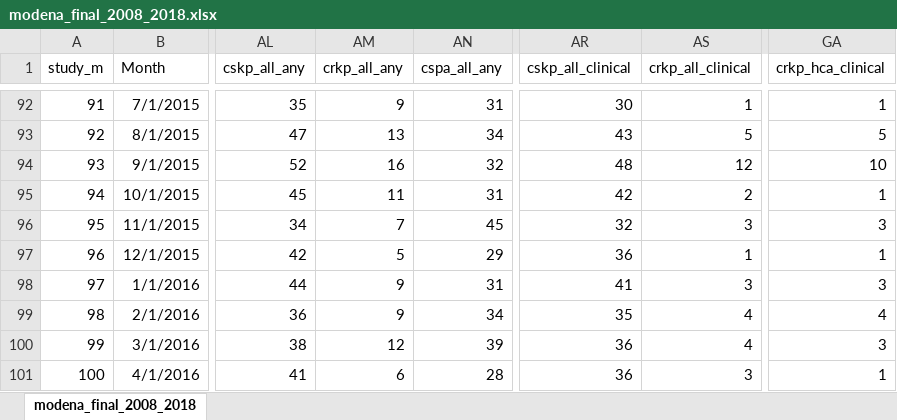
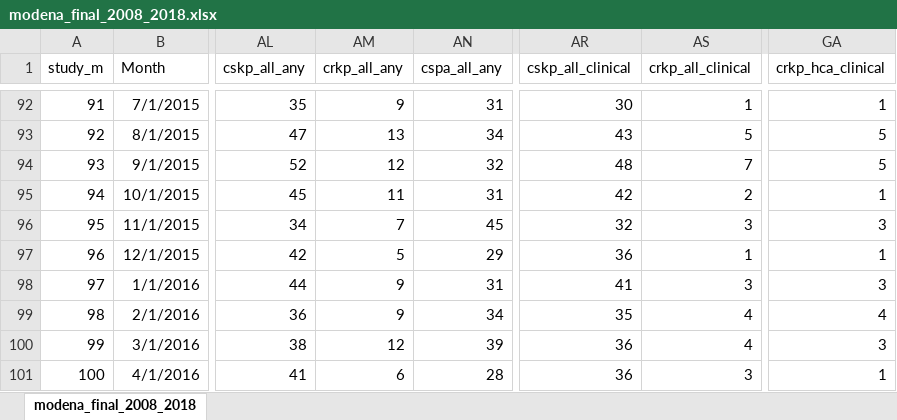
Before and after one commit to cnebot/modena_carbapenem_resistance_branch, an Excel workbook: Data/Raw data/modena_final_2008_2018.xlsx, sheet modena_final_2008_2018, drawn as a sheet; only a part is shown, gaps mark what is left out; values as stored, in another font and other column widths than the file's, no borders; the diff names each change by its address in the sheet, - before the commit and + after, or states it on an @@ line.

```diff
--- a/Data/Raw data/modena_final_2008_2018.xlsx (sheet modena_final_2008_2018)
+++ b/Data/Raw data/modena_final_2008_2018.xlsx (sheet modena_final_2008_2018)
-AM94 (crkp_all_any): 16
+AM94 (crkp_all_any): 12
-AS94 (crkp_all_clinical): 12
+AS94 (crkp_all_clinical): 7
-GA94 (crkp_hca_clinical): 10
+GA94 (crkp_hca_clinical): 5
```
Also changed, not shown: 9 other files.
